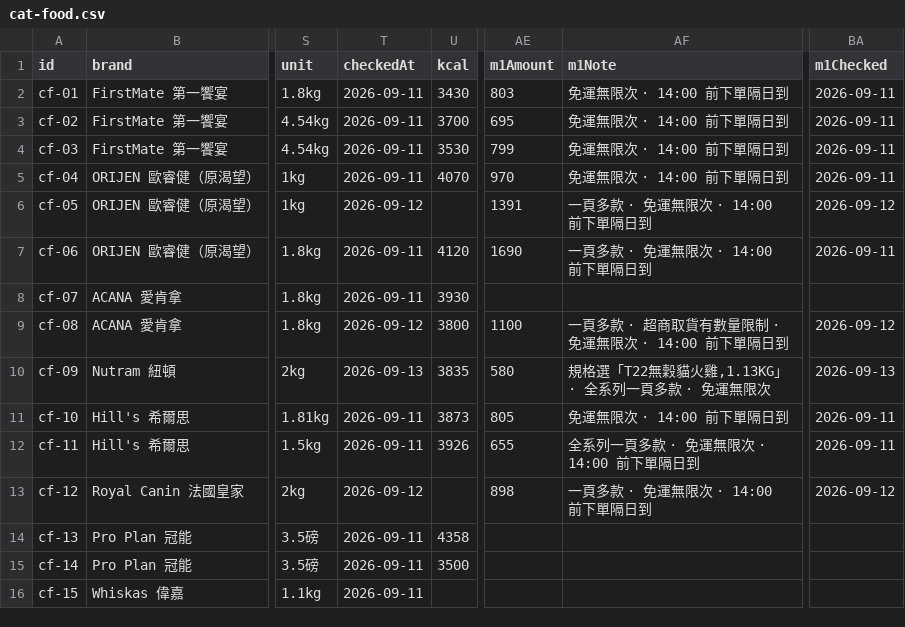
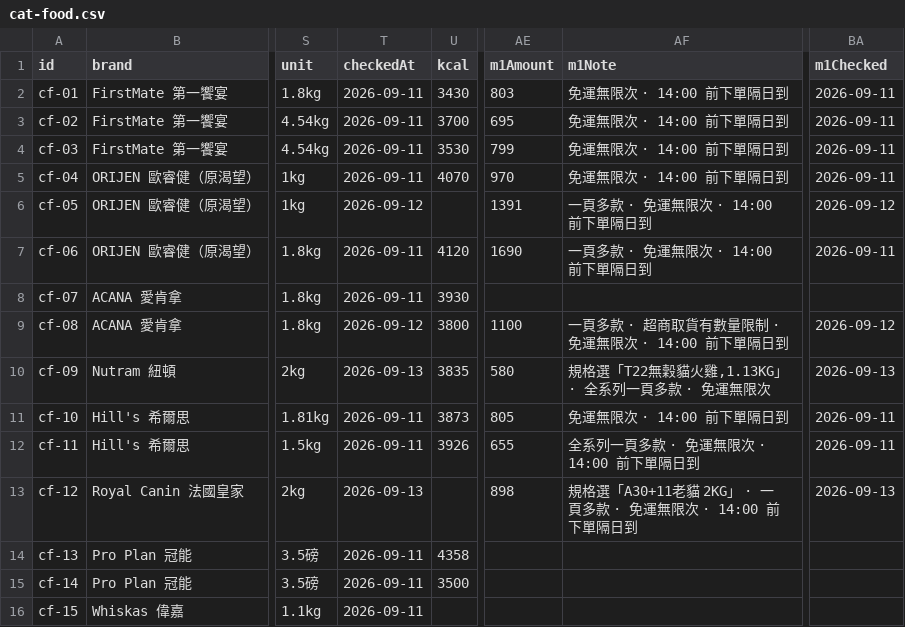
Before and after one commit to Tim-xuan-you/zone27-web, a CSV file: data/cat-food.csv, drawn as a sheet; only a part is shown, gaps mark what is left out; the diff names each change by its address in the sheet, - before the commit and + after, or states it on an @@ line.

```diff
--- a/data/cat-food.csv
+++ b/data/cat-food.csv
-T13 (checkedAt): 2026-09-12
+T13 (checkedAt): 2026-09-13
-AF13 (m1Note): 一頁多款 · 免運無限次 · 14:00 前下單隔日到
+AF13 (m1Note): 規格選「A30+11老貓 2KG」 · 一頁多款 · 免運無限次 · 14:00 前下單隔日到
-BA13 (m1Checked): 2026-09-12
+BA13 (m1Checked): 2026-09-13
```
Also changed, not shown: 1 other file.
